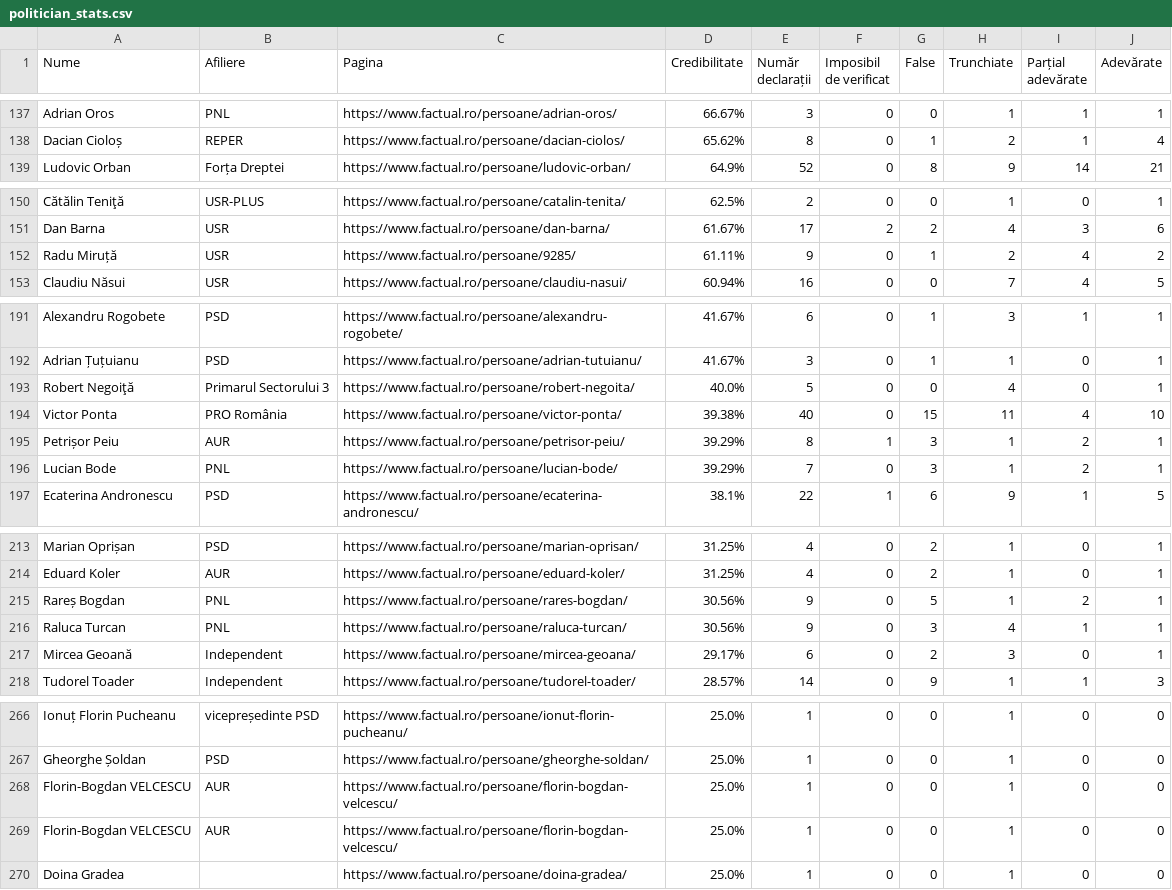
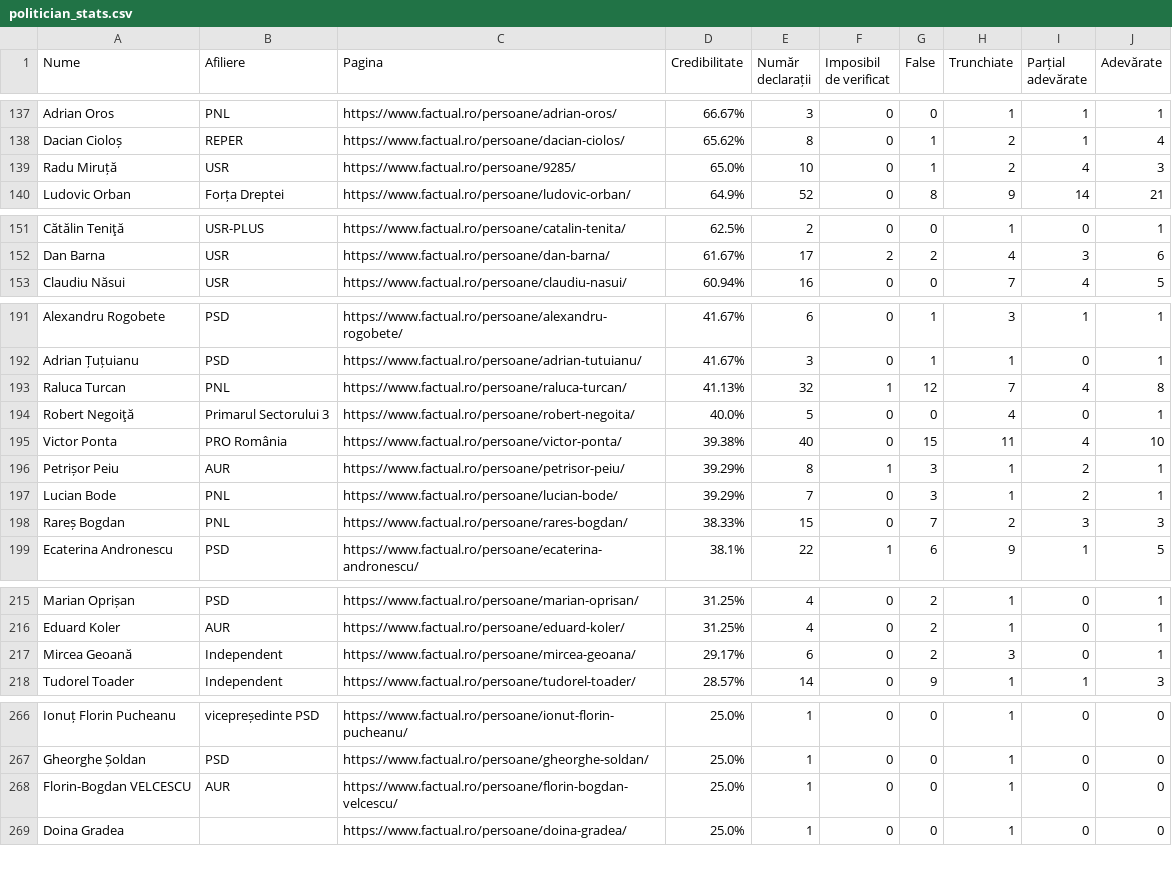
Before and after one commit to FlorinBalint/factual_checker, a CSV file: dashboard/politician_stats.csv, drawn as a sheet; only a part is shown, gaps mark what is left out; removed rows and columns are numbered as before the commit, all else as after; the diff covers the shown part only; the diff names each change by its address in the sheet, - before the commit and + after, or states it on an @@ line.

Commit message:
Auto-update politician stats data - 2026-06-02 22:30
     422 politicians analyzed

```diff
--- a/dashboard/politician_stats.csv
+++ b/dashboard/politician_stats.csv
+row 139: Radu Miruță | USR | https://www.factual.ro/persoane/9285/ | 65.0% | 10 | 0 | 1 | 2 | 4 | 3
-row 152: Radu Miruță | USR | https://www.factual.ro/persoane/9285/ | 61.11% | 9 | 0 | 1 | 2 | 4 | 2
+row 193: Raluca Turcan | PNL | https://www.factual.ro/persoane/raluca-turcan/ | 41.13% | 32 | 1 | 12 | 7 | 4 | 8
+row 198: Rareș Bogdan | PNL | https://www.factual.ro/persoane/rares-bogdan/ | 38.33% | 15 | 0 | 7 | 2 | 3 | 3
-row 215: Rareș Bogdan | PNL | https://www.factual.ro/persoane/rares-bogdan/ | 30.56% | 9 | 0 | 5 | 1 | 2 | 1
-row 216: Raluca Turcan | PNL | https://www.factual.ro/persoane/raluca-turcan/ | 30.56% | 9 | 0 | 3 | 4 | 1 | 1
-row 268: Florin-Bogdan VELCESCU | AUR | https://www.factual.ro/persoane/florin-bogdan-velcescu/ | 25.0% | 1 | 0 | 0 | 1 | 0 | 0
```
Also changed, not shown: 2 added rows and 1 removed row elsewhere in this file.
